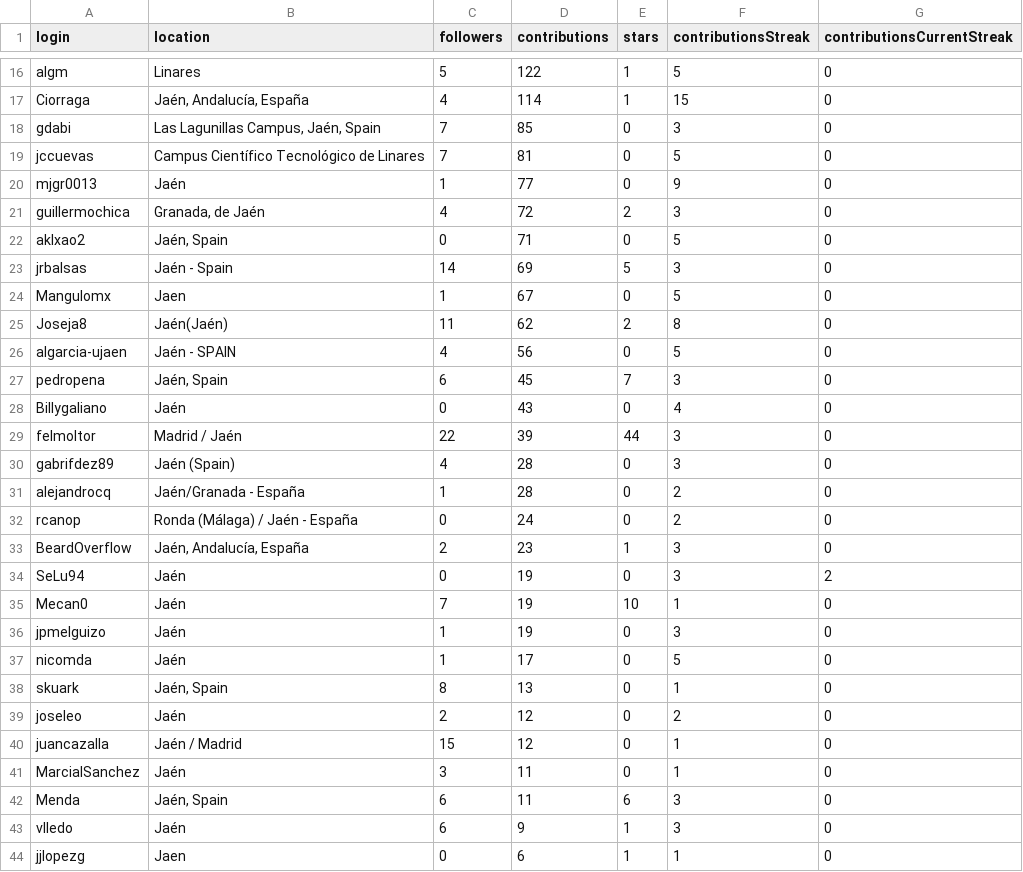
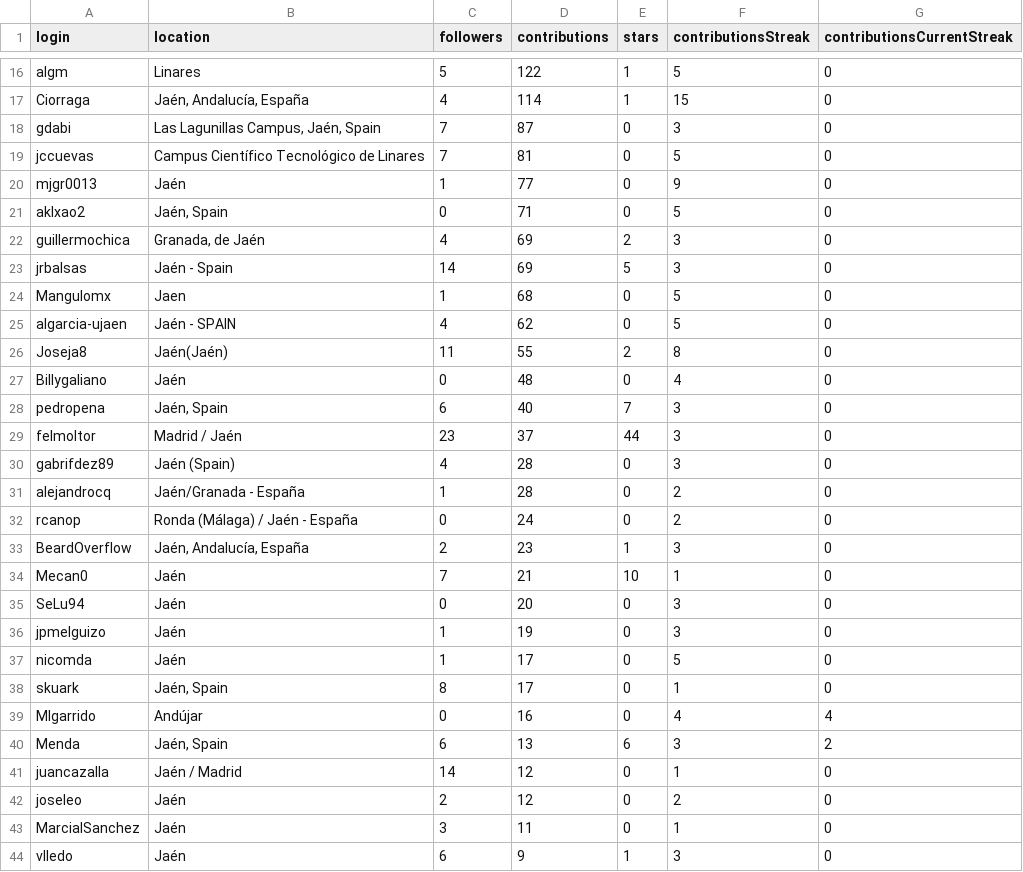
Before and after one commit to JJ/top-github-users-data, a CSV file: data/user-data-Jaén.csv, drawn as a sheet; only a part is shown, gaps mark what is left out; the shorter side is filled out with more unchanged rows; the diff covers the shown part only.

```diff
--- a/data/user-data-Jaén.csv
+++ b/data/user-data-Jaén.csv
@@ -17,14 +17,14 @@ algm;Linares;5;122;1;5;0
 Ciorraga;Jaén, Andalucía, España;4;114;1;15;0
-gdabi;Las Lagunillas Campus, Jaén, Spain;7;85;0;3;0
+gdabi;Las Lagunillas Campus, Jaén, Spain;7;87;0;3;0
 jccuevas;Campus Científico Tecnológico de Linares;7;81;0;5;0
 mjgr0013;Jaén;1;77;0;9;0
-guillermochica;Granada, de Jaén;4;72;2;3;0
 aklxao2;Jaén, Spain;0;71;0;5;0
+guillermochica;Granada, de Jaén;4;69;2;3;0
 jrbalsas;Jaén - Spain;14;69;5;3;0
-Mangulomx;Jaen;1;67;0;5;0
-Joseja8;Jaén(Jaén);11;62;2;8;0
-algarcia-ujaen;Jaén - SPAIN;4;56;0;5;0
-pedropena;Jaén, Spain;6;45;7;3;0
-Billygaliano;Jaén;0;43;0;4;0
-felmoltor;Madrid / Jaén;22;39;44;3;0
+Mangulomx;Jaen;1;68;0;5;0
+algarcia-ujaen;Jaén - SPAIN;4;62;0;5;0
+Joseja8;Jaén(Jaén);11;55;2;8;0
+Billygaliano;Jaén;0;48;0;4;0
+pedropena;Jaén, Spain;6;40;7;3;0
+felmoltor;Madrid / Jaén;23;37;44;3;0
 gabrifdez89;Jaén (Spain);4;28;0;3;0
@@ -33,11 +33,12 @@ rcanop;Ronda (Málaga) / Jaén - España;0;24;0;2;0
 BeardOverflow;Jaén, Andalucía, España;2;23;1;3;0
-SeLu94;Jaén;0;19;0;3;2
-Mecan0;Jaén;7;19;10;1;0
+Mecan0;Jaén;7;21;10;1;0
+SeLu94;Jaén;0;20;0;3;0
 jpmelguizo;Jaén;1;19;0;3;0
 nicomda;Jaén;1;17;0;5;0
-skuark;Jaén, Spain;8;13;0;1;0
+skuark;Jaén, Spain;8;17;0;1;0
+Mlgarrido;Andújar;0;16;0;4;4
+Menda;Jaén, Spain;6;13;6;3;2
+juancazalla;Jaén / Madrid;14;12;0;1;0
 joseleo;Jaén;2;12;0;2;0
-juancazalla;Jaén / Madrid;15;12;0;1;0
 MarcialSanchez;Jaén;3;11;0;1;0
-Menda;Jaén, Spain;6;11;6;3;0
 vlledo;Jaén;6;9;1;3;0
```
Also changed, not shown: 1 added row, 8 moved rows and 26 edited cells elsewhere in this file, data/processed/aggregated-top-Andalucía.csv, data/user-data-Cádiz.csv, 26 other files.
